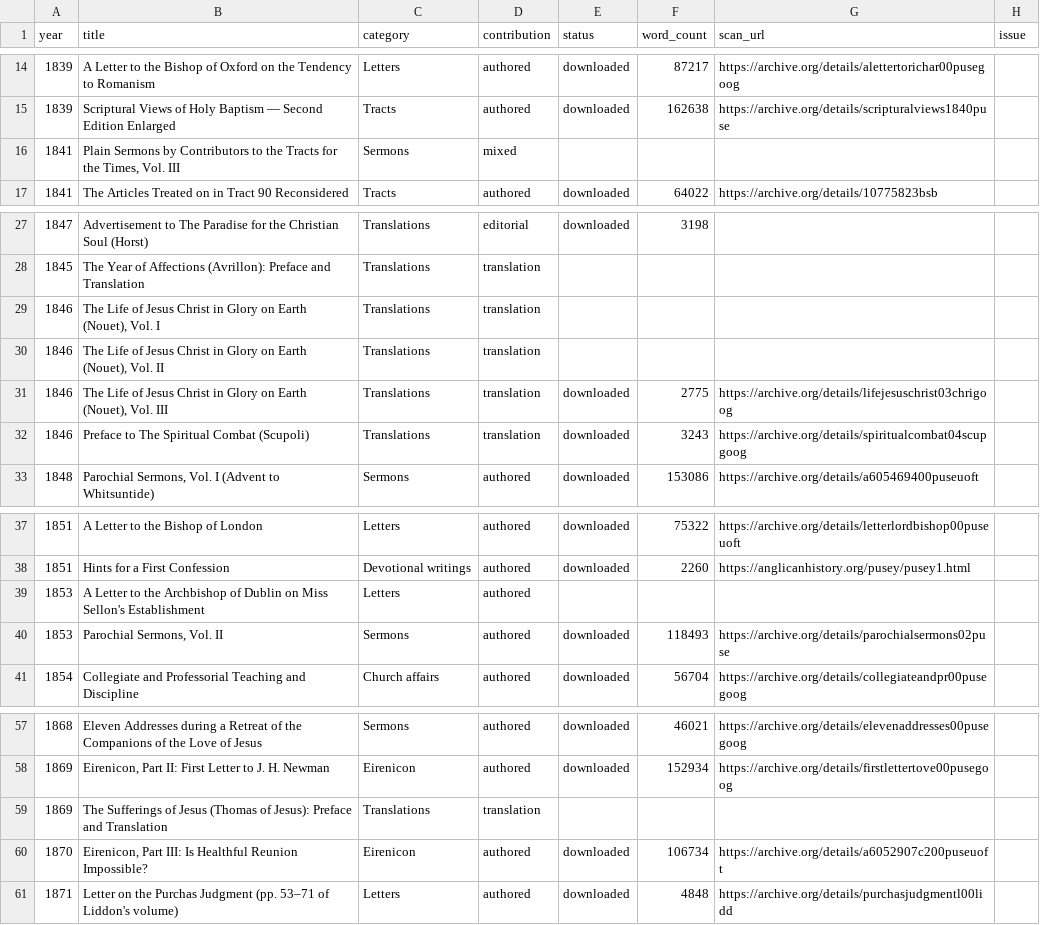
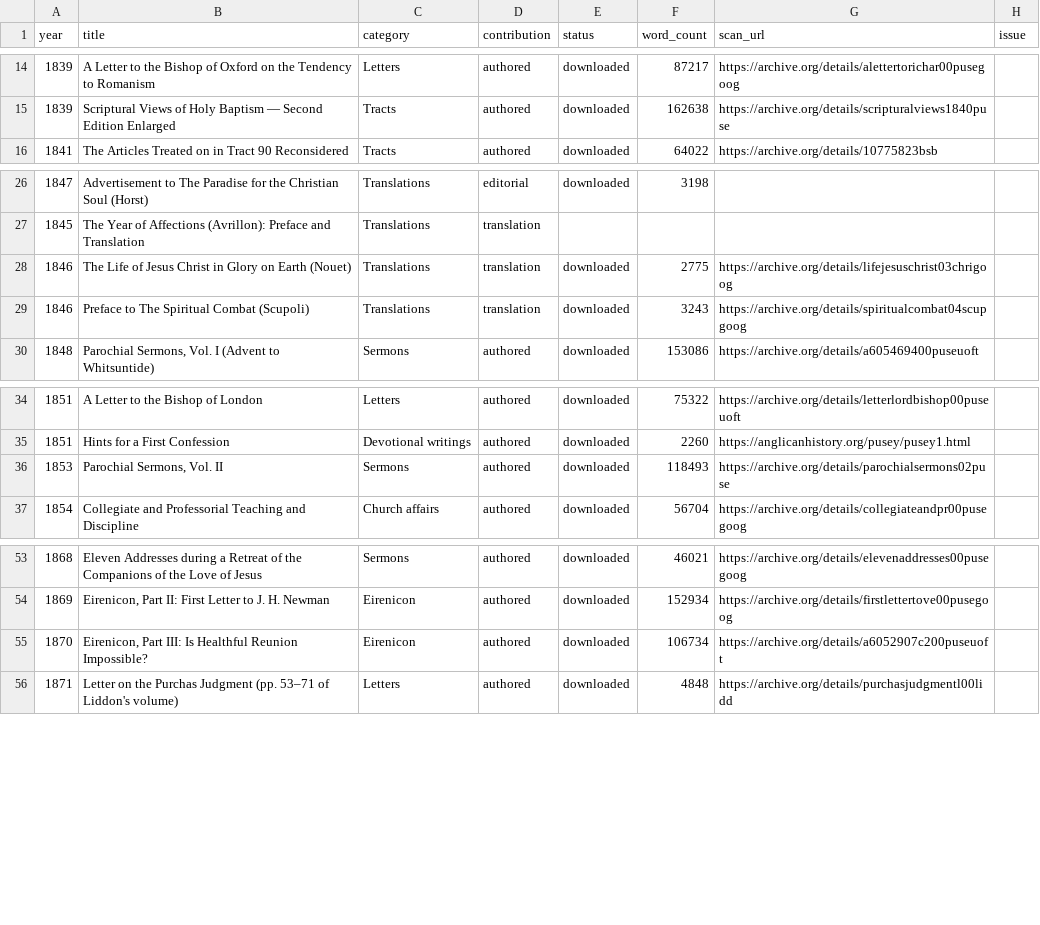
Before and after one commit to benfordeveloping/pusey-corpus, a CSV file: data/harvest_report.csv, drawn as a sheet; only a part is shown, gaps mark what is left out.

```diff
--- a/data/harvest_report.csv
+++ b/data/harvest_report.csv
@@ -15,3 +15,2 @@
 1839,Scriptural Views of Holy Baptism — Second Edition Enlarged,Tracts,authored,downloaded,162638,https://archive.org/details/scripturalviews1840puse,
-1841,"Plain Sermons by Contributors to the Tracts for the Times, Vol. III",Sermons,mixed,,,,
 1841,The Articles Treated on in Tract 90 Reconsidered,Tracts,authored,downloaded,64022,https://archive.org/details/10775823bsb,
@@ -28,5 +27,3 @@
 1845,The Year of Affections (Avrillon): Preface and Translation,Translations,translation,,,,
-1846,"The Life of Jesus Christ in Glory on Earth (Nouet), Vol. I",Translations,translation,,,,
-1846,"The Life of Jesus Christ in Glory on Earth (Nouet), Vol. II",Translations,translation,,,,
-1846,"The Life of Jesus Christ in Glory on Earth (Nouet), Vol. III",Translations,translation,downloaded,2775,https://archive.org/details/lifejesuschrist03chrigoog,
+1846,The Life of Jesus Christ in Glory on Earth (Nouet),Translations,translation,downloaded,2775,https://archive.org/details/lifejesuschrist03chrigoog,
 1846,Preface to The Spiritual Combat (Scupoli),Translations,translation,downloaded,3243,https://archive.org/details/spiritualcombat04scupgoog,
@@ -38,3 +35,2 @@
 1851,Hints for a First Confession,Devotional writings,authored,downloaded,2260,https://anglicanhistory.org/pusey/pusey1.html,
-1853,A Letter to the Archbishop of Dublin on Miss Sellon's Establishment,Letters,authored,,,,
 1853,"Parochial Sermons, Vol. II",Sermons,authored,downloaded,118493,https://archive.org/details/parochialsermons02puse,
@@ -58,3 +54,2 @@
 1869,"Eirenicon, Part II: First Letter to J. H. Newman",Eirenicon,authored,downloaded,152934,https://archive.org/details/firstlettertove00pusegoog,
-1869,The Sufferings of Jesus (Thomas of Jesus): Preface and Translation,Translations,translation,,,,
 1870,"Eirenicon, Part III: Is Healthful Reunion Impossible?",Eirenicon,authored,downloaded,106734,https://archive.org/details/a6052907c200puseuoft,
```
Also changed, not shown: data/source_registry.csv, 4 other files.
